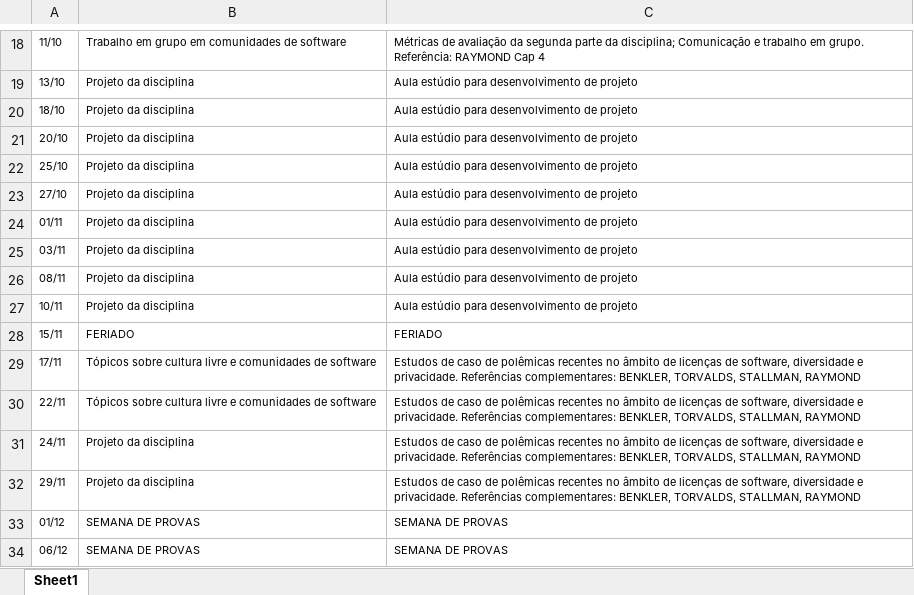
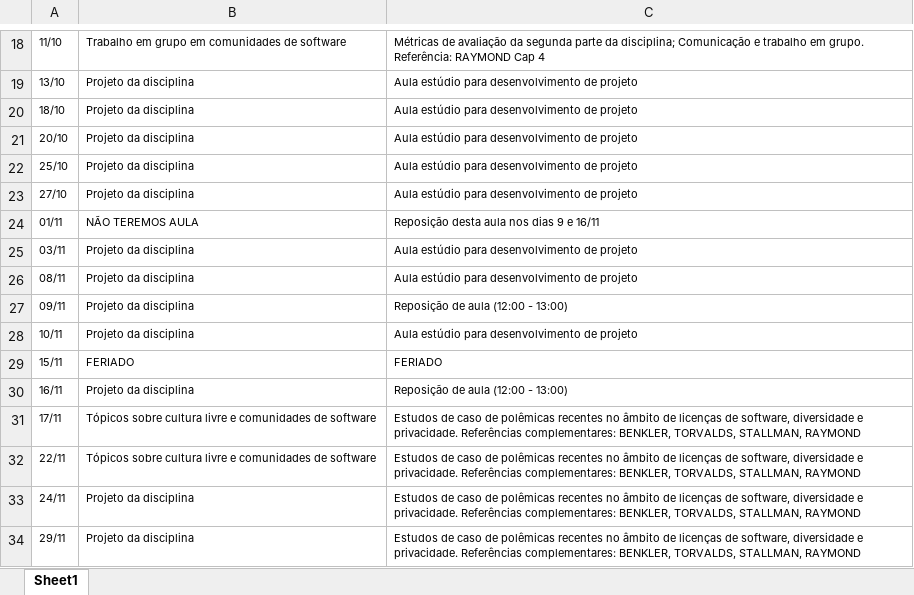
Before and after one commit to Insper/open-dev, an Excel workbook: plano-de-aulas.xlsx, sheet Sheet1, drawn as a sheet; only a part is shown, gaps mark what is left out; the shorter side is filled out with more unchanged rows; values as stored, in another font and other column widths than the file's, no borders; the diff names each change by its address in the sheet, - before the commit and + after, or states it on an @@ line.

```diff
--- a/plano-de-aulas.xlsx (sheet Sheet1)
+++ b/plano-de-aulas.xlsx (sheet Sheet1)
-B24: Projeto da disciplina
+B24: NÃO TEREMOS AULA
-C24: Aula estúdio para desenvolvimento de projeto
+C24: Reposição desta aula nos dias 9 e 16/11
+row 27: 09/11 | Projeto da disciplina | Reposição de aula (12:00 - 13:00)
+row 30: 16/11 | Projeto da disciplina | Reposição de aula (12:00 - 13:00)
```
Also changed, not shown: 1 other file.
